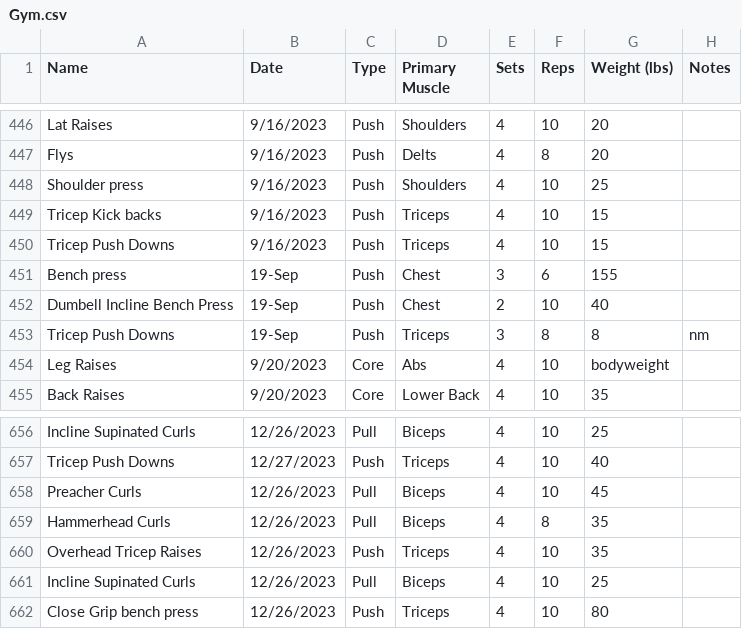
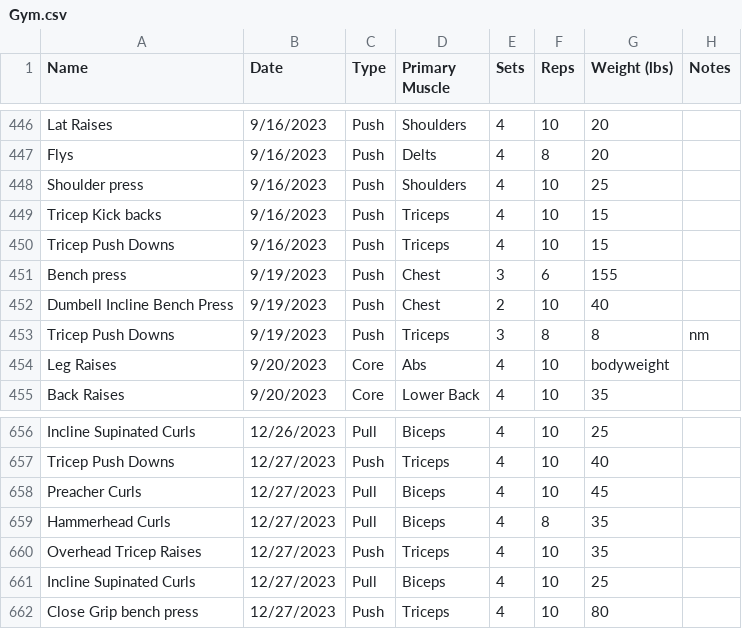
Before and after one commit to ryanjewik/Gym-Analytics, a CSV file: Gym.csv, drawn as a sheet; only a part is shown, gaps mark what is left out.

```diff
--- a/Gym.csv
+++ b/Gym.csv
@@ -450,5 +450,5 @@ Tricep Kick backs,9/16/2023,Push,Triceps,4,10,15,
 Tricep Push Downs,9/16/2023,Push,Triceps,4,10,15,
-Bench press,19-Sep,Push,Chest,3,6,155,
-Dumbell Incline Bench Press,19-Sep,Push,Chest,2,10,40,
-Tricep Push Downs,19-Sep,Push,Triceps,3,8,8,nm
+Bench press,9/19/2023,Push,Chest,3,6,155,
+Dumbell Incline Bench Press,9/19/2023,Push,Chest,2,10,40,
+Tricep Push Downs,9/19/2023,Push,Triceps,3,8,8,nm
 Leg Raises,9/20/2023,Core,Abs,4,10,bodyweight,
@@ -657,6 +657,6 @@ Incline Supinated Curls,12/26/2023,Pull,Biceps,4,10,25,
 Tricep Push Downs,12/27/2023,Push,Triceps,4,10,40,
-Preacher Curls,12/26/2023,Pull,Biceps,4,10,45,
-Hammerhead Curls,12/26/2023,Pull,Biceps,4,8,35,
-Overhead Tricep Raises,12/26/2023,Push,Triceps,4,10,35,
-Incline Supinated Curls,12/26/2023,Pull,Biceps,4,10,25,
-Close Grip bench press,12/26/2023,Push,Triceps,4,10,80,
+Preacher Curls,12/27/2023,Pull,Biceps,4,10,45,
+Hammerhead Curls,12/27/2023,Pull,Biceps,4,8,35,
+Overhead Tricep Raises,12/27/2023,Push,Triceps,4,10,35,
+Incline Supinated Curls,12/27/2023,Pull,Biceps,4,10,25,
+Close Grip bench press,12/27/2023,Push,Triceps,4,10,80,
```
Also changed, not shown: 7 other files.
